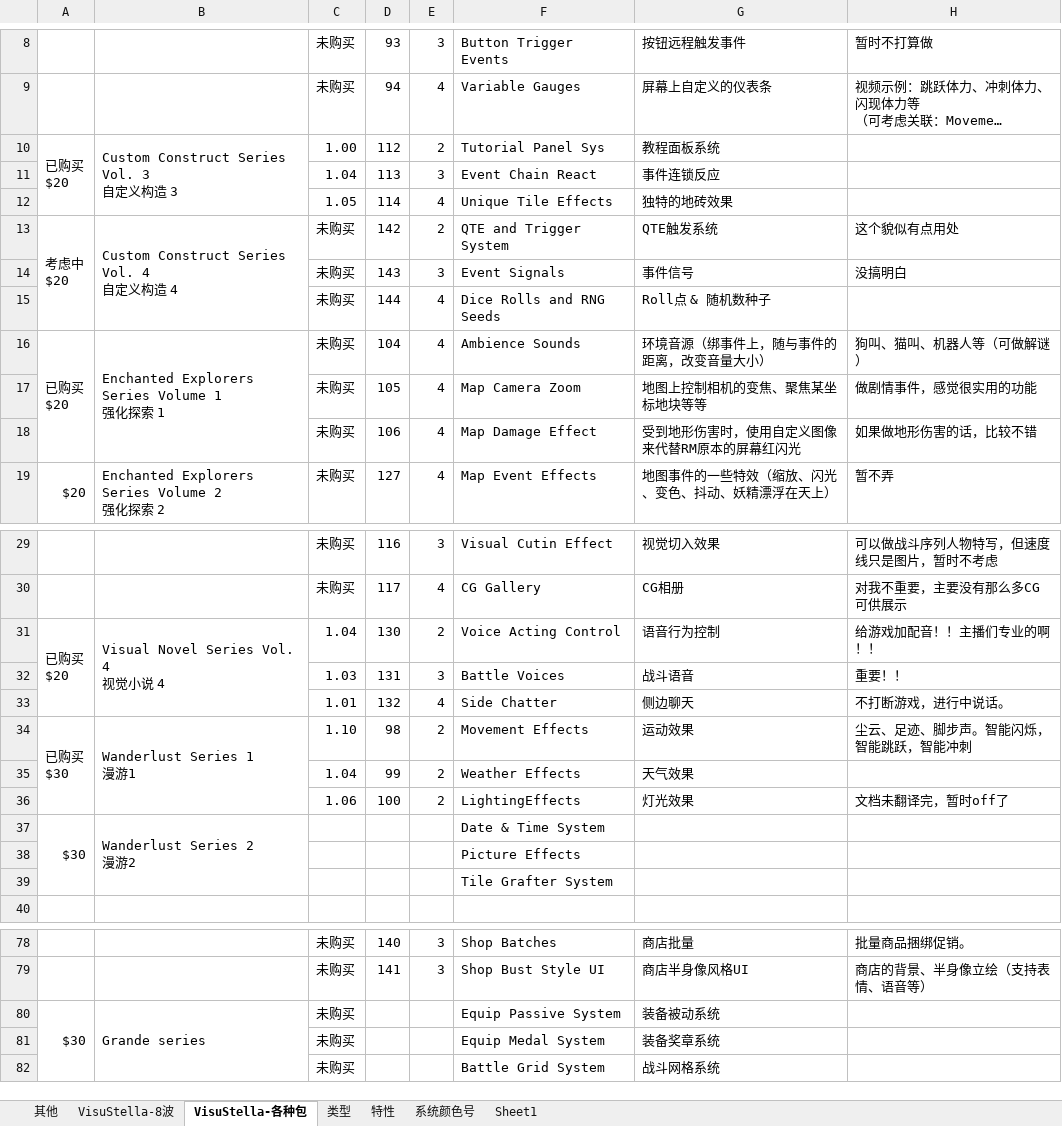
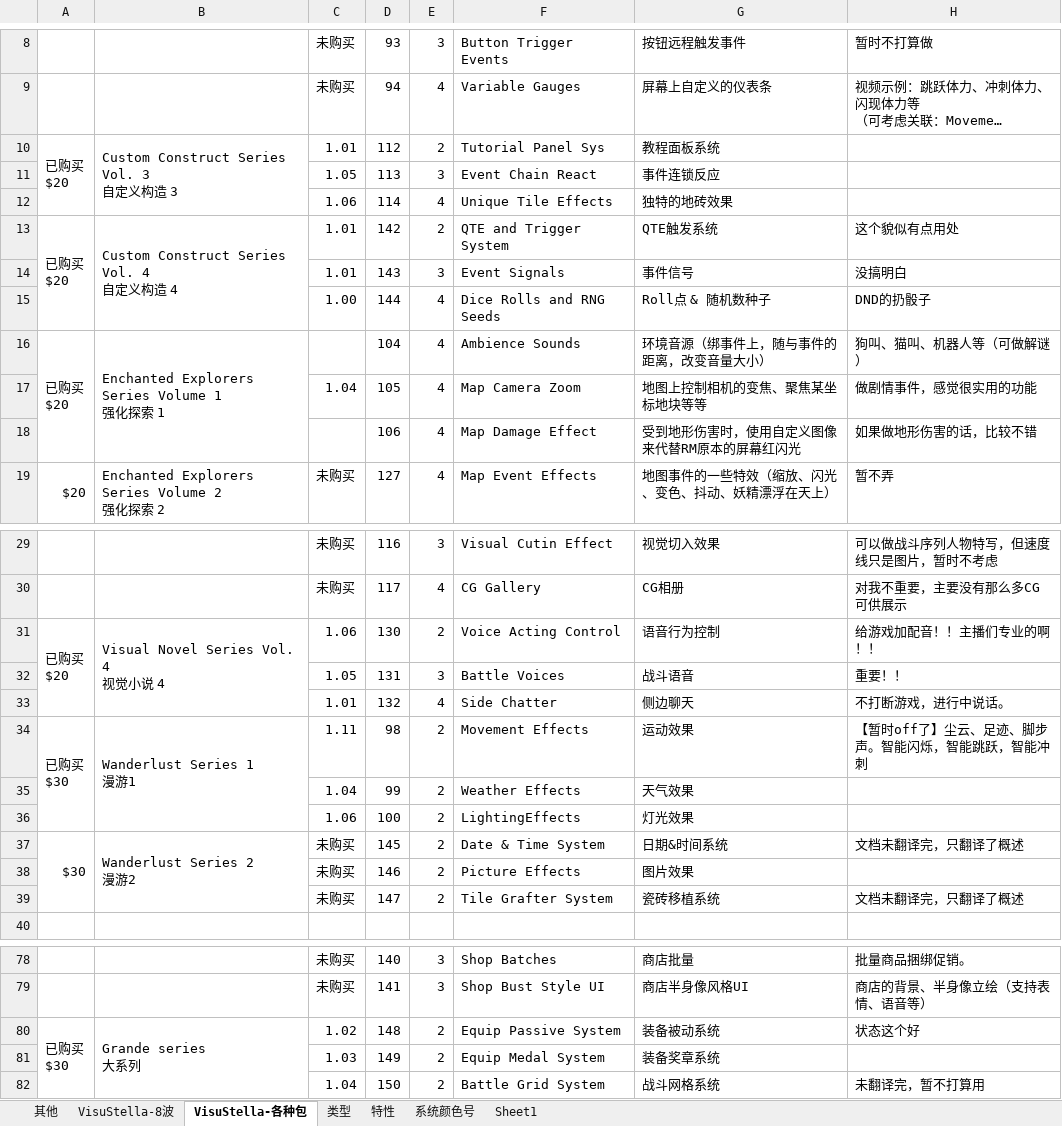
Before and after one commit to LostMythLiu/VisuStellaDocumentShare, an Excel workbook: 0-VisuStella插件说明.xlsx, sheet VisuStella-各种包, drawn as a sheet; only a part is shown, gaps mark what is left out; long unchanged cells end in …; values as stored, in another font and other column widths than the file's, no cell formats; table styles not drawn; removed rows and columns are numbered as before the commit, all else as after; ↵ is a line break in a cell; the diff covers the shown part only; the diff names each change by its address in the sheet, - before the commit and + after, or states it on an @@ line.

```diff
--- a/0-VisuStella插件说明.xlsx (sheet VisuStella-各种包)
+++ b/0-VisuStella插件说明.xlsx (sheet VisuStella-各种包)
-C10: 1.00
+C10: 1.01
-C11: 1.04
+C11: 1.05
-C12: 1.05
+C12: 1.06
-A13: 考虑中 ↵ $20
+A13: 已购买 ↵ $20
-C13:C14: 未购买
+C13:C14: 1.01
-C15: 未购买
+C15: 1.00
-H15: (empty)
+H15: DND的扔骰子
-C16: 未购买
+C16: (empty)
-C17: 未购买
+C17: 1.04
-C18: 未购买
+C18: (empty)
-C31: 1.04
+C31: 1.06
-C32: 1.03
+C32: 1.05
-C34: 1.10
+C34: 1.11
-H34: 尘云、足迹、脚步声。智能闪烁，智能跳跃，智能冲刺
+H34: 【暂时off了】尘云、足迹、脚步声。智能闪烁，智能跳跃，智能冲刺
-H36: 文档未翻译完，暂时off了
+H36: (empty)
-C37: (empty)
+C37: 未购买
-D37: (empty)
+D37: 145
-E37: (empty)
+E37: 2
-G37: (empty)
+G37: 日期&时间系统
-H37: (empty)
+H37: 文档未翻译完，只翻译了概述
-row 38:  |  |  |  |  | Picture Effects
-row 39:  |  |  |  |  | Tile Grafter System
+row 38:  |  | 未购买 | 146 | 2 | Picture Effects | 图片效果
+row 39:  |  | 未购买 | 147 | 2 | Tile Grafter System | 瓷砖移植系统 | 文档未翻译完，只翻译了概述
-row 80: $30 | Grande series | 未购买 |  |  | Equip Passive System | 装备被动系统
-row 81:  |  | 未购买 |  |  | Equip Medal System | 装备奖章系统
-row 82:  |  | 未购买 |  |  | Battle Grid System | 战斗网格系统
+row 80: 已购买 ↵ $30 | Grande series ↵ 大系列 | 1.02 | 148 | 2 | Equip Passive System | 装备被动系统 | 状态这个好
+row 81:  |  | 1.03 | 149 | 2 | Equip Medal System | 装备奖章系统
+row 82:  |  | 1.04 | 150 | 2 | Battle Grid System | 战斗网格系统 | 未翻译完，暂不打算用
```
Also changed, not shown: 3 edited cells elsewhere in this sheet, sheet VisuStella-8波, cell formats, charts or pictures, 112 - 自定义构造3 - Tutorial Panel System - 教程面板系统.xlsx, 13-Victory Aftermath 战斗胜利结束.xlsx, 32 other files.
